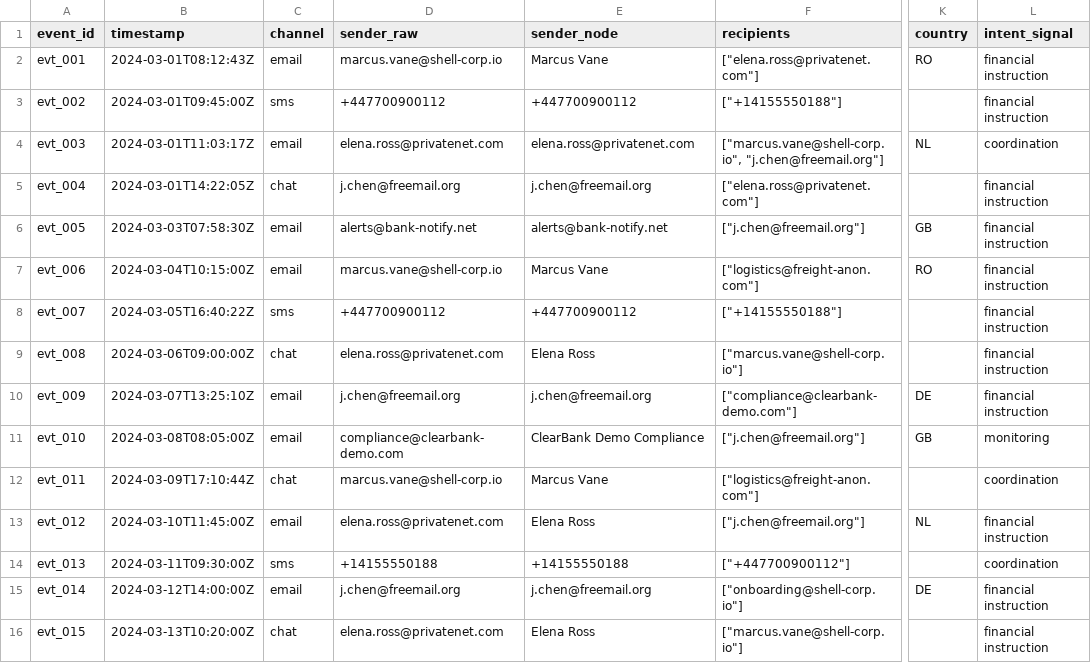
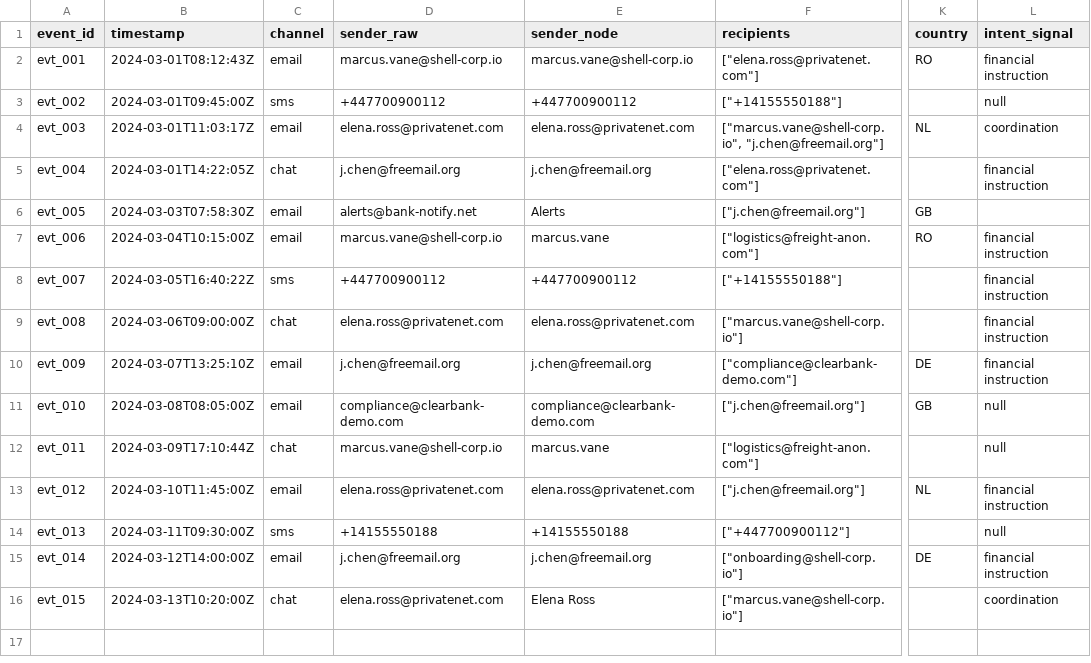
Before and after one commit to StamatiosBatelis/case_study, a CSV file: data/comms.csv, drawn as a sheet; only a part is shown, gaps mark what is left out; the diff names each change by its address in the sheet, - before the commit and + after, or states it on an @@ line.

```diff
--- a/data/comms.csv
+++ b/data/comms.csv
-E2 (sender_node): Marcus Vane
+E2 (sender_node): marcus.vane@shell-corp.io
-L3 (intent_signal): financial instruction
+L3 (intent_signal): null
-E6 (sender_node): alerts@bank-notify.net
+E6 (sender_node): Alerts
-L6 (intent_signal): financial instruction
+L6 (intent_signal): (empty)
-E7 (sender_node): Marcus Vane
+E7 (sender_node): marcus.vane
-E9 (sender_node): Elena Ross
+E9 (sender_node): elena.ross@privatenet.com
-E11 (sender_node): ClearBank Demo Compliance
+E11 (sender_node): compliance@clearbank-demo.com
-L11 (intent_signal): monitoring
+L11 (intent_signal): null
-E12 (sender_node): Marcus Vane
+E12 (sender_node): marcus.vane
-L12 (intent_signal): coordination
+L12 (intent_signal): null
-E13 (sender_node): Elena Ross
+E13 (sender_node): elena.ross@privatenet.com
-L14 (intent_signal): coordination
+L14 (intent_signal): null
-L16 (intent_signal): financial instruction
+L16 (intent_signal): coordination
```
Also changed, not shown: data/entities.csv, data/relations.csv, 16 other files.
